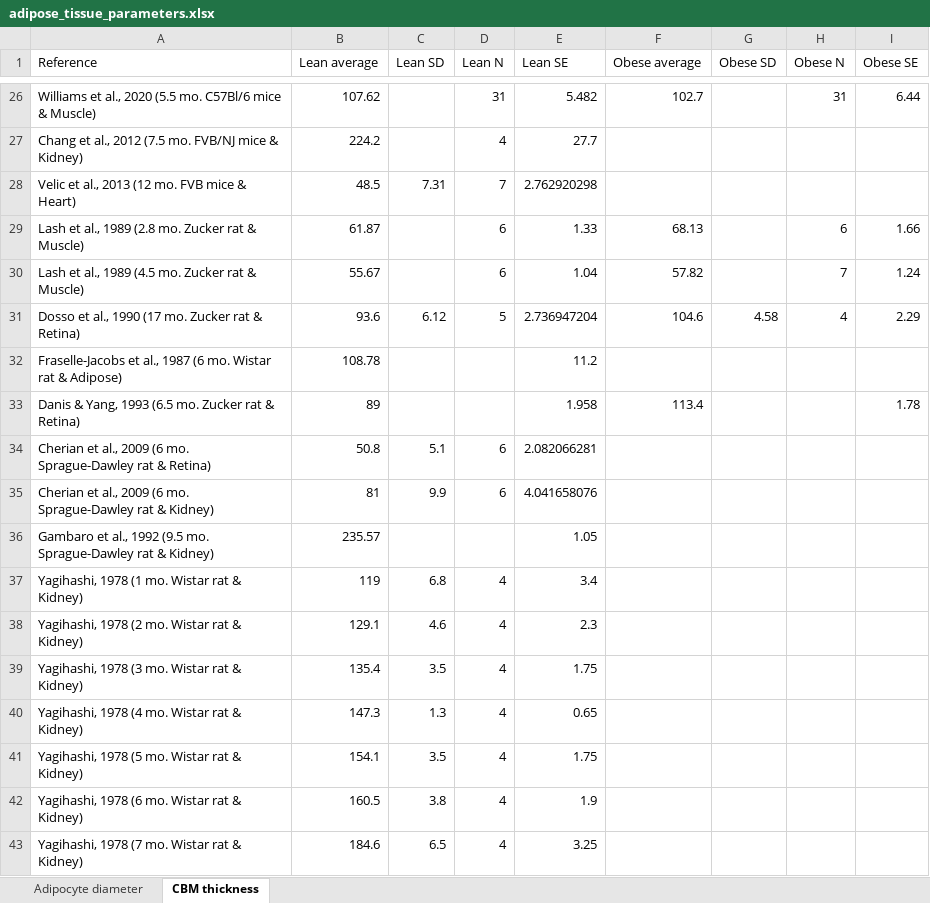
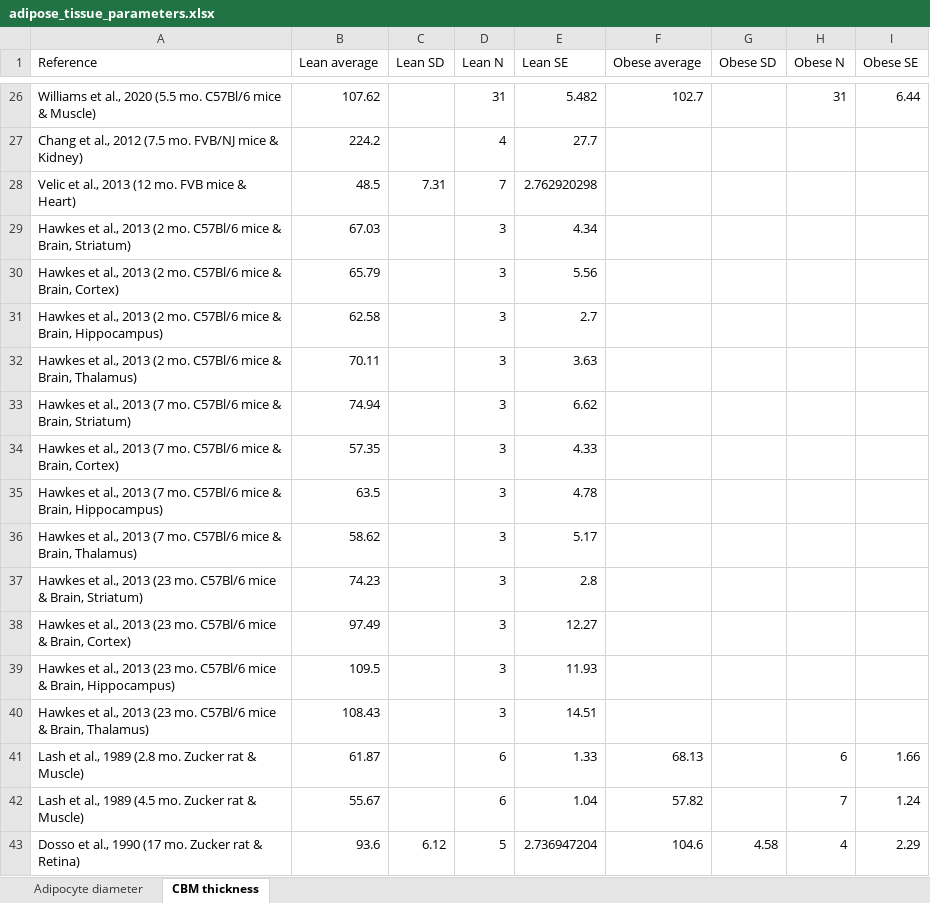
Before and after one commit to YunjeongLee/meta-analysis-for-VEGF-signaling, an Excel workbook: data/adipose_tissue_parameters.xlsx, sheet CBM thickness, drawn as a sheet; only a part is shown, gaps mark what is left out; the shorter side is filled out with more unchanged rows; values as stored, in another font and other column widths than the file's, no borders; the diff covers the shown part only; the diff names each change by its address in the sheet, - before the commit and + after, or states it on an @@ line.

Commit message:
update CBM thickness data (add additional data extracted from references in review papers)

```diff
--- a/data/adipose_tissue_parameters.xlsx (sheet CBM thickness)
+++ b/data/adipose_tissue_parameters.xlsx (sheet CBM thickness)
+row 29: Hawkes et al., 2013 (2 mo. C57Bl/6 mice & Brain, Striatum) | 67.03 |  | 3 | 4.34
+row 30: Hawkes et al., 2013 (2 mo. C57Bl/6 mice & Brain, Cortex) | 65.79 |  | 3 | 5.56
+row 31: Hawkes et al., 2013 (2 mo. C57Bl/6 mice & Brain, Hippocampus) | 62.58 |  | 3 | 2.7
+row 32: Hawkes et al., 2013 (2 mo. C57Bl/6 mice & Brain, Thalamus) | 70.11 |  | 3 | 3.63
+row 33: Hawkes et al., 2013 (7 mo. C57Bl/6 mice & Brain, Striatum) | 74.94 |  | 3 | 6.62
+row 34: Hawkes et al., 2013 (7 mo. C57Bl/6 mice & Brain, Cortex) | 57.35 |  | 3 | 4.33
+row 35: Hawkes et al., 2013 (7 mo. C57Bl/6 mice & Brain, Hippocampus) | 63.5 |  | 3 | 4.78
+row 36: Hawkes et al., 2013 (7 mo. C57Bl/6 mice & Brain, Thalamus) | 58.62 |  | 3 | 5.17
+row 37: Hawkes et al., 2013 (23 mo. C57Bl/6 mice & Brain, Striatum) | 74.23 |  | 3 | 2.8
+row 38: Hawkes et al., 2013 (23 mo. C57Bl/6 mice & Brain, Cortex) | 97.49 |  | 3 | 12.27
+row 39: Hawkes et al., 2013 (23 mo. C57Bl/6 mice & Brain, Hippocampus) | 109.5 |  | 3 | 11.93
+row 40: Hawkes et al., 2013 (23 mo. C57Bl/6 mice & Brain, Thalamus) | 108.43 |  | 3 | 14.51
```
Also changed, not shown: 28 added rows elsewhere in this sheet, formulas that keep their value.
